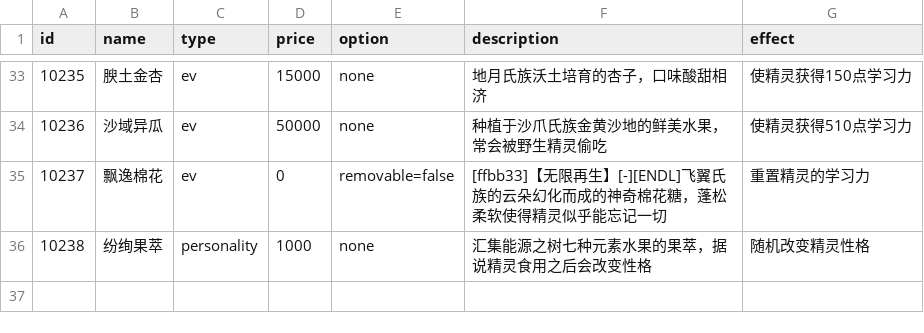
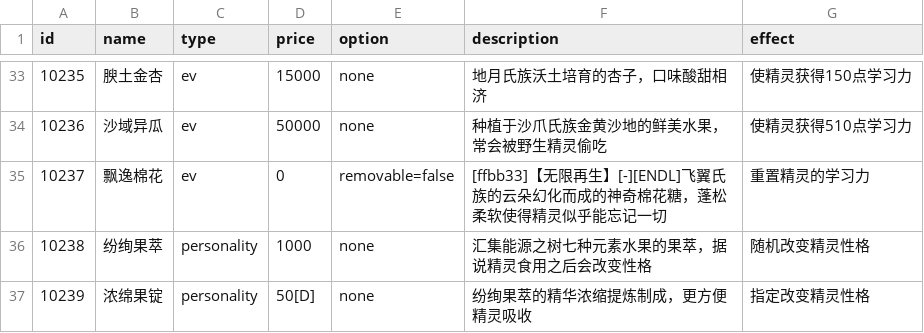
Before and after one commit to Brady29655751/Seer2-Restart-Lite, a CSV file: Assets/Resources/Data/Items/info.csv, drawn as a sheet; only a part is shown, gaps mark what is left out; the diff names each change by its address in the sheet, - before the commit and + after, or states it on an @@ line.

Commit message:
4/14 New Item: Specific Personality

```diff
--- a/Assets/Resources/Data/Items/info.csv
+++ b/Assets/Resources/Data/Items/info.csv
+row 37: 10239 | 浓绵果锭 | personality | 50[D] | none | 纷绚果萃的精华浓缩提炼制成，更方便精灵吸收 | 指定改变精灵性格
```
Also changed, not shown: Assets/Resources/Data/Items/effect.csv, 17 other files.
